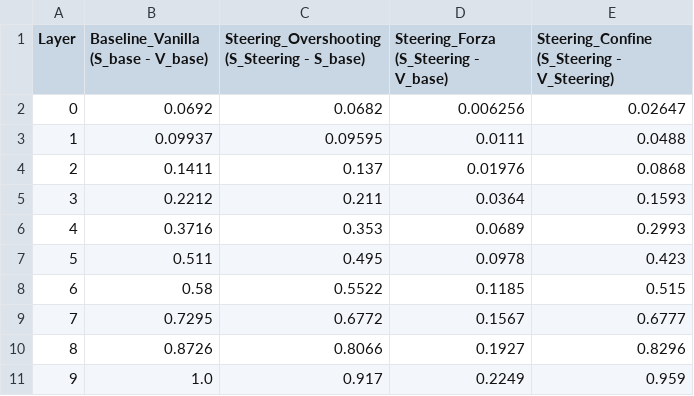
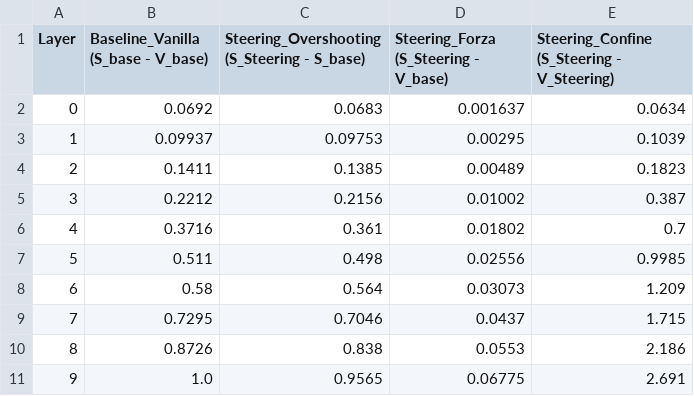
Before and after one commit to samuelezanetti1-maker/Thesis, a CSV file: CSV tesi/Dati_Grafici_L2/codellama_CodeLlama-7b-Instruct-hf_Steering_L2.csv, drawn as a sheet; only a part is shown; the diff covers the shown part only.

```diff
--- a/CSV tesi/Dati_Grafici_L2/codellama_CodeLlama-7b-Instruct-hf_Steering_L2.csv
+++ b/CSV tesi/Dati_Grafici_L2/codellama_CodeLlama-7b-Instruct-hf_Steering_L2.csv
@@ -1,11 +1,11 @@
 Layer,Baseline_Vanilla (S_base - V_base),Steering_Overshooting (S_Steering - S_base),Steering_Forza (S_Steering - V_base),Steering_Confine (S_Steering - V_Steering)
-0,0.0692,0.0682,0.006256,0.02647
-1,0.09937,0.09595,0.0111,0.0488
-2,0.1411,0.137,0.01976,0.0868
-3,0.2212,0.211,0.0364,0.1593
-4,0.3716,0.353,0.0689,0.2993
-5,0.511,0.495,0.0978,0.423
-6,0.58,0.5522,0.1185,0.515
-7,0.7295,0.6772,0.1567,0.6777
-8,0.8726,0.8066,0.1927,0.8296
-9,1.0,0.917,0.2249,0.959
+0,0.0692,0.0683,0.001637,0.0634
+1,0.09937,0.09753,0.00295,0.1039
+2,0.1411,0.1385,0.00489,0.1823
+3,0.2212,0.2156,0.01002,0.387
+4,0.3716,0.361,0.01802,0.7
+5,0.511,0.498,0.02556,0.9985
+6,0.58,0.564,0.03073,1.209
+7,0.7295,0.7046,0.0437,1.715
+8,0.8726,0.838,0.0553,2.186
+9,1.0,0.9565,0.06775,2.691
```
Also changed, not shown: 66 edited cells elsewhere in this file, CSV tesi/Dati_Grafici_L2/Qwen_Qwen2.5-7B-Instruct_Steering_L2.csv, CSV tesi/Dati_Grafici_L2/Qwen_Qwen2.5-Coder-7B-Instruct_Steering_L2.csv, 26 other files.
